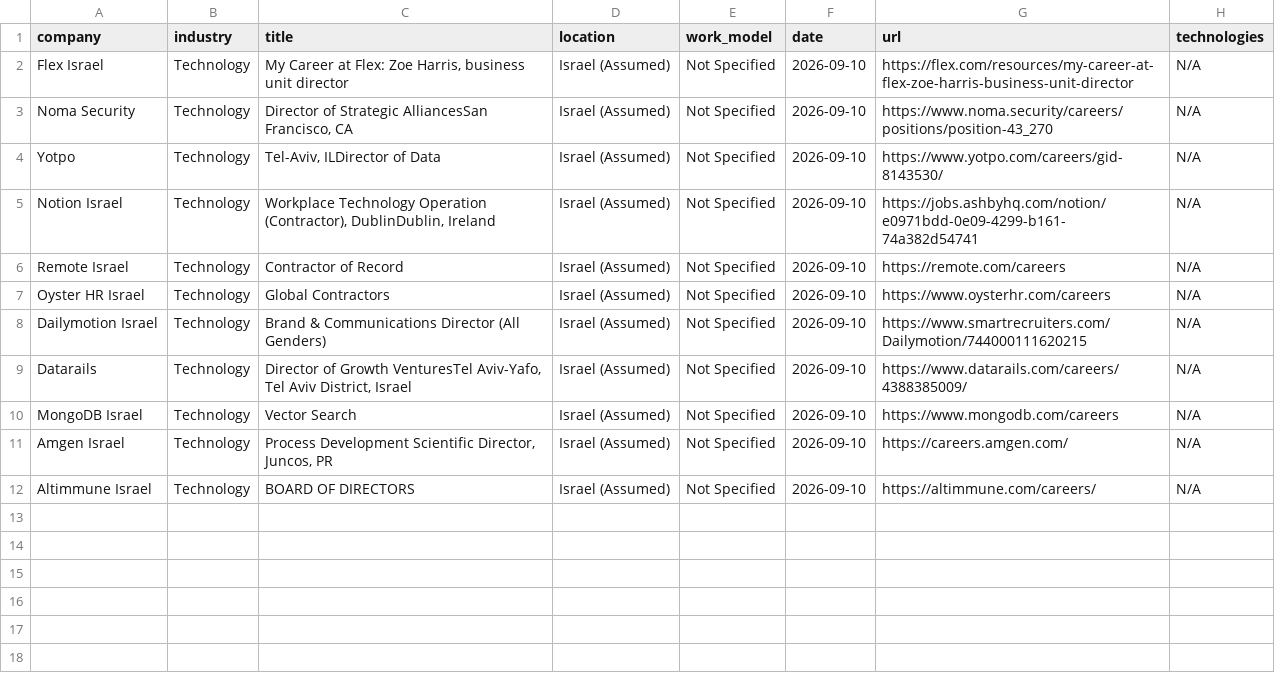
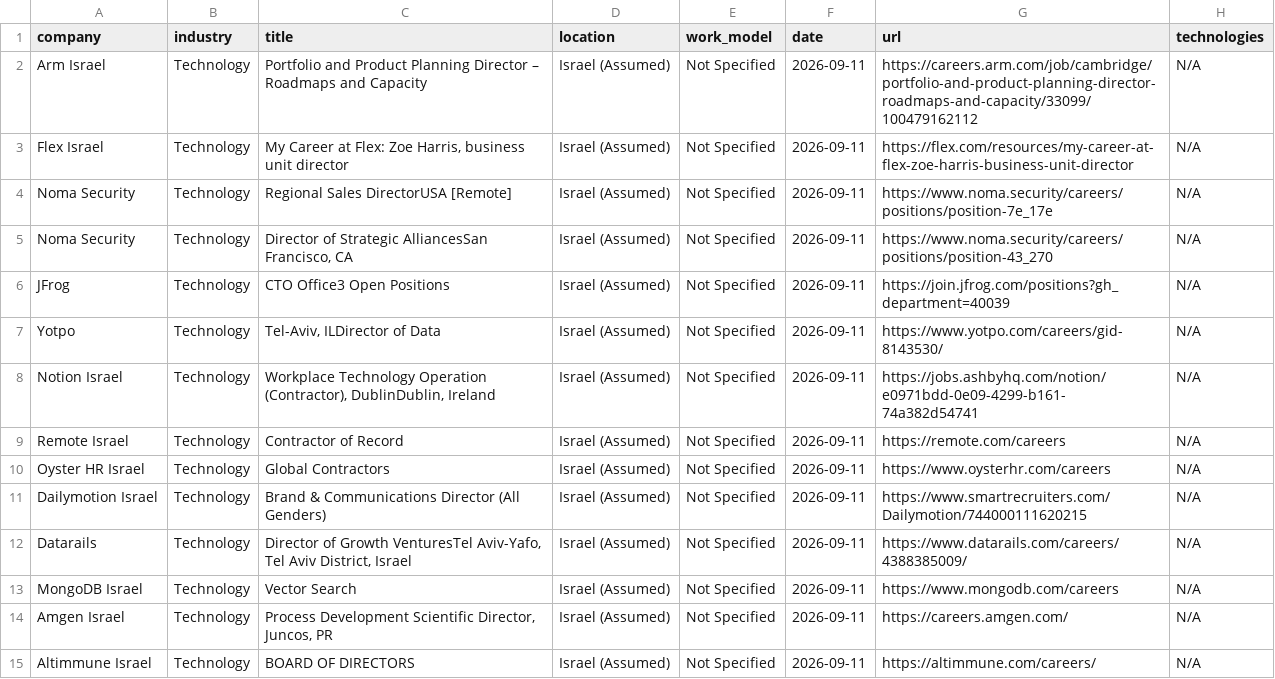
Before and after one commit to SKleeblatt/Kleeblatt-job-board, a CSV file: jobs/Executive_R&D.csv, drawn as a sheet.

```diff
--- a/jobs/Executive_R&D.csv
+++ b/jobs/Executive_R&D.csv
@@ -1,12 +1,15 @@
 company,industry,title,location,work_model,date,url,technologies
-Flex Israel,Technology,"My Career at Flex: Zoe Harris, business unit director",Israel (Assumed),Not Specified,2026-09-10,https://flex.com/resources/my-career-at-flex-zoe-harris-business-unit-director,N/A
-Noma Security,Technology,"Director of Strategic AlliancesSan Francisco, CA",Israel (Assumed),Not Specified,2026-09-10,https://www.noma.security/careers/positions/position-43_270,N/A
-Yotpo,Technology,"Tel-Aviv, ILDirector of Data",Israel (Assumed),Not Specified,2026-09-10,https://www.yotpo.com/careers/gid-8143530/,N/A
-Notion Israel,Technology,"Workplace Technology Operation (Contractor), DublinDublin, Ireland",Israel (Assumed),Not Specified,2026-09-10,https://jobs.ashbyhq.com/notion/e0971bdd-0e09-4299-b161-74a382d54741,N/A
-Remote Israel,Technology,Contractor of Record,Israel (Assumed),Not Specified,2026-09-10,https://remote.com/careers,N/A
-Oyster HR Israel,Technology,Global Contractors,Israel (Assumed),Not Specified,2026-09-10,https://www.oysterhr.com/careers,N/A
-Dailymotion Israel,Technology,Brand & Communications Director (All Genders),Israel (Assumed),Not Specified,2026-09-10,https://www.smartrecruiters.com/Dailymotion/744000111620215,N/A
-Datarails,Technology,"Director of Growth VenturesTel Aviv-Yafo, Tel Aviv District, Israel",Israel (Assumed),Not Specified,2026-09-10,https://www.datarails.com/careers/4388385009/,N/A
-MongoDB Israel,Technology,Vector Search,Israel (Assumed),Not Specified,2026-09-10,https://www.mongodb.com/careers,N/A
-Amgen Israel,Technology,"Process Development Scientific Director, Juncos, PR",Israel (Assumed),Not Specified,2026-09-10,https://careers.amgen.com/,N/A
-Altimmune Israel,Technology,BOARD OF DIRECTORS,Israel (Assumed),Not Specified,2026-09-10,https://altimmune.com/careers/,N/A
+Arm Israel,Technology,Portfolio and Product Planning Director – Roadmaps and Capacity,Israel (Assumed),Not Specified,2026-09-11,https://careers.arm.com/job/cambridge/portfolio-and-product-planning-director-roadmaps-and-capacity/33099/100479162112,N/A
+Flex Israel,Technology,"My Career at Flex: Zoe Harris, business unit director",Israel (Assumed),Not Specified,2026-09-11,https://flex.com/resources/my-career-at-flex-zoe-harris-business-unit-director,N/A
+Noma Security,Technology,Regional Sales DirectorUSA [Remote],Israel (Assumed),Not Specified,2026-09-11,https://www.noma.security/careers/positions/position-7e_17e,N/A
+Noma Security,Technology,"Director of Strategic AlliancesSan Francisco, CA",Israel (Assumed),Not Specified,2026-09-11,https://www.noma.security/careers/positions/position-43_270,N/A
+JFrog,Technology,CTO Office3 Open Positions,Israel (Assumed),Not Specified,2026-09-11,https://join.jfrog.com/positions?gh_department=40039,N/A
+Yotpo,Technology,"Tel-Aviv, ILDirector of Data",Israel (Assumed),Not Specified,2026-09-11,https://www.yotpo.com/careers/gid-8143530/,N/A
+Notion Israel,Technology,"Workplace Technology Operation (Contractor), DublinDublin, Ireland",Israel (Assumed),Not Specified,2026-09-11,https://jobs.ashbyhq.com/notion/e0971bdd-0e09-4299-b161-74a382d54741,N/A
+Remote Israel,Technology,Contractor of Record,Israel (Assumed),Not Specified,2026-09-11,https://remote.com/careers,N/A
+Oyster HR Israel,Technology,Global Contractors,Israel (Assumed),Not Specified,2026-09-11,https://www.oysterhr.com/careers,N/A
+Dailymotion Israel,Technology,Brand & Communications Director (All Genders),Israel (Assumed),Not Specified,2026-09-11,https://www.smartrecruiters.com/Dailymotion/744000111620215,N/A
+Datarails,Technology,"Director of Growth VenturesTel Aviv-Yafo, Tel Aviv District, Israel",Israel (Assumed),Not Specified,2026-09-11,https://www.datarails.com/careers/4388385009/,N/A
+MongoDB Israel,Technology,Vector Search,Israel (Assumed),Not Specified,2026-09-11,https://www.mongodb.com/careers,N/A
+Amgen Israel,Technology,"Process Development Scientific Director, Juncos, PR",Israel (Assumed),Not Specified,2026-09-11,https://careers.amgen.com/,N/A
+Altimmune Israel,Technology,BOARD OF DIRECTORS,Israel (Assumed),Not Specified,2026-09-11,https://altimmune.com/careers/,N/A
```
Also changed, not shown: jobs/backend.csv, jobs/data_science.csv, 17 other files.
